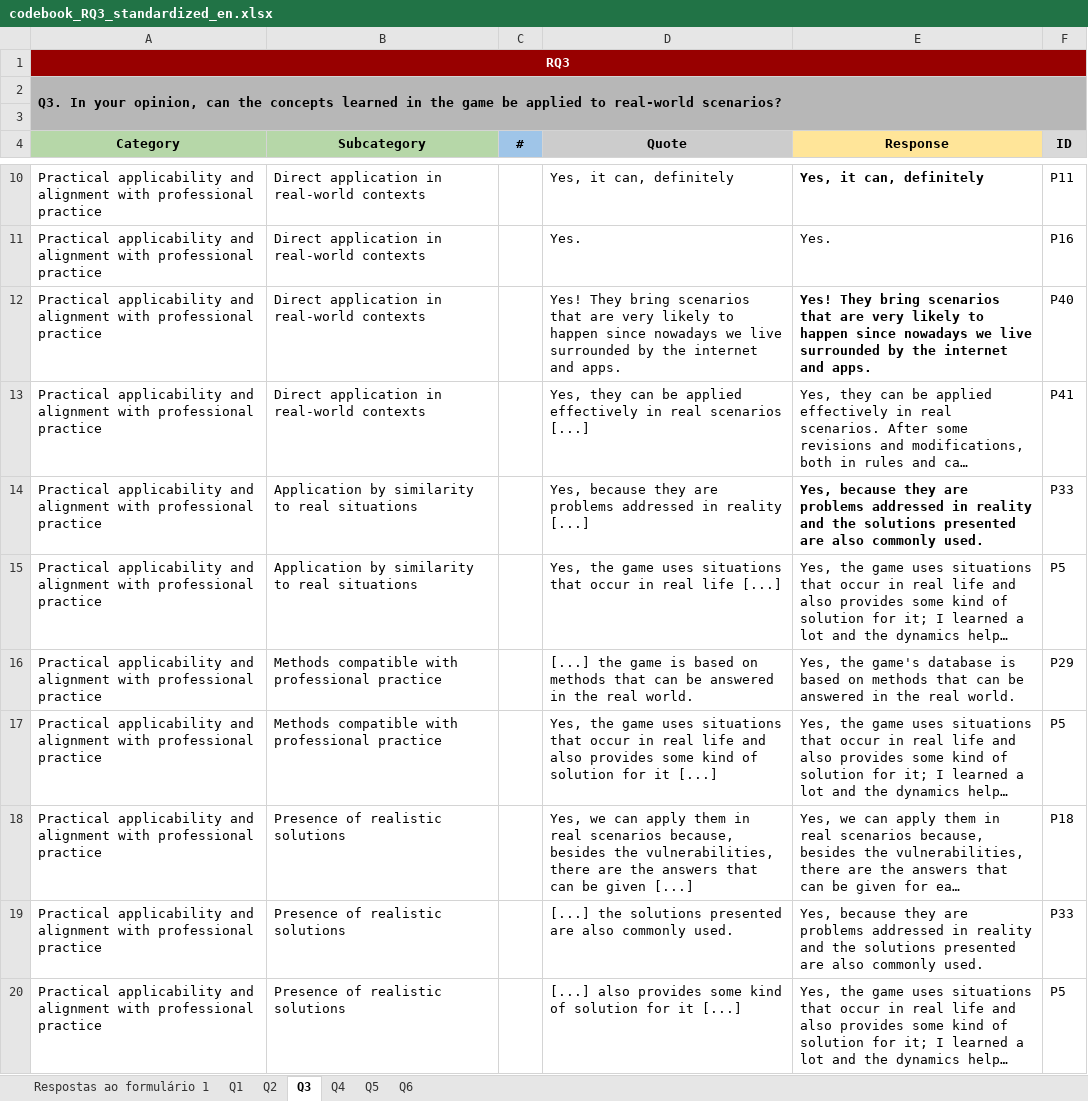
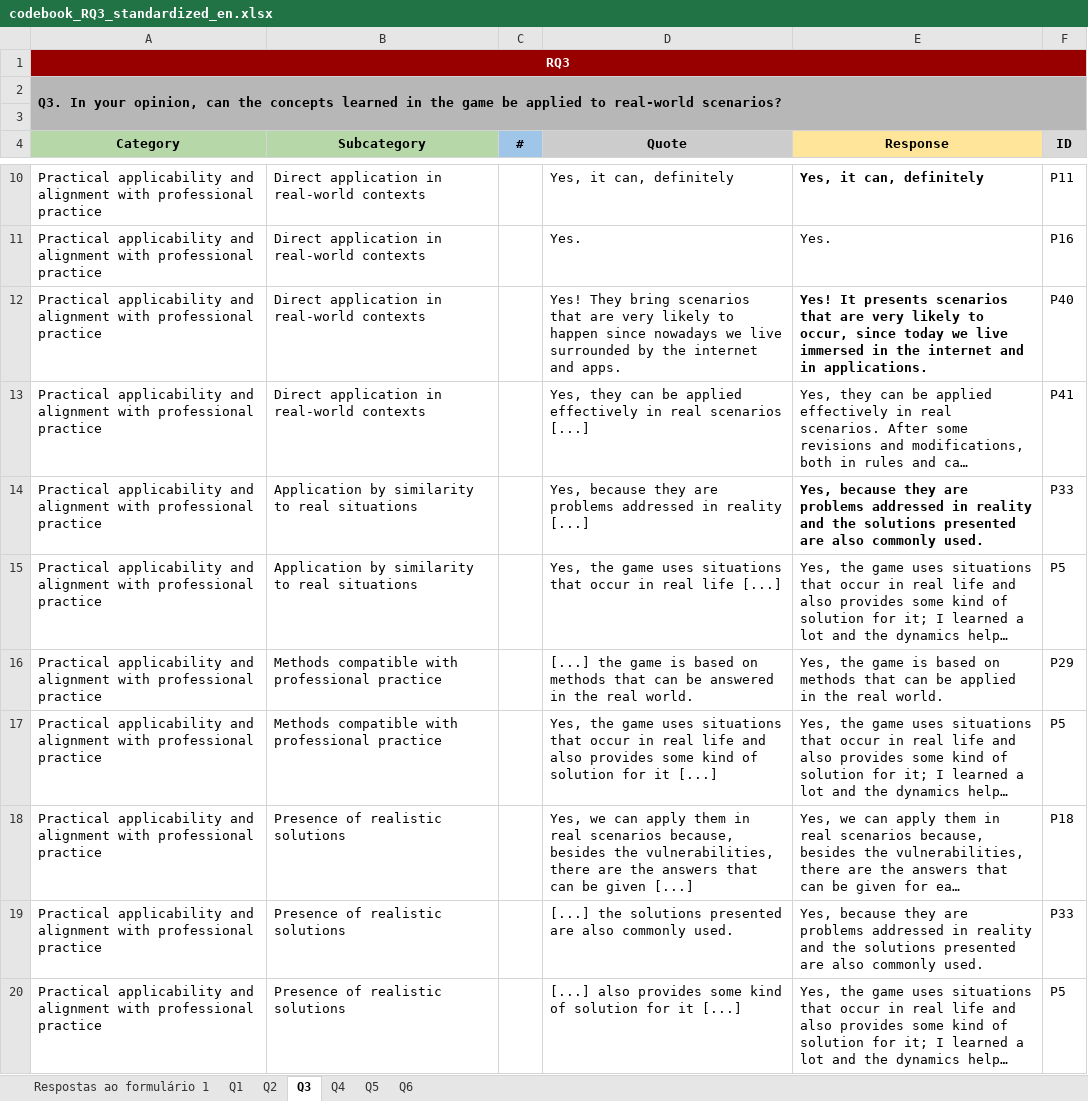
Before and after one commit to reset-ufc/risk_guard, an Excel workbook: notebooks/codebook_RQ3_standardized_en.xlsx, sheet Q3, drawn as a sheet; only a part is shown, gaps mark what is left out; long unchanged cells end in …; values as stored, in another font and other column widths than the file's, no borders; charts and pictures not drawn; the diff covers the shown part only; the diff names each change by its address in the sheet, - before the commit and + after, or states it on an @@ line.

```diff
--- a/notebooks/codebook_RQ3_standardized_en.xlsx (sheet Q3)
+++ b/notebooks/codebook_RQ3_standardized_en.xlsx (sheet Q3)
-E12 (Response): Yes! They bring scenarios that are very likely to happen since nowadays we live surrounded by the internet and apps.
+E12 (Response): Yes! It presents scenarios that are very likely to occur, since today we live immersed in the internet and in applications.
-E16 (Response): Yes, the game's database is based on methods that can be answered in the…
+E16 (Response): Yes, the game is based on methods that can be applied in the…
```
Also changed, not shown: 3 edited cells elsewhere in this sheet, sheet Q6, sheet Q2, sheet Q4, sheet Q1, charts or pictures, 1 other file.
